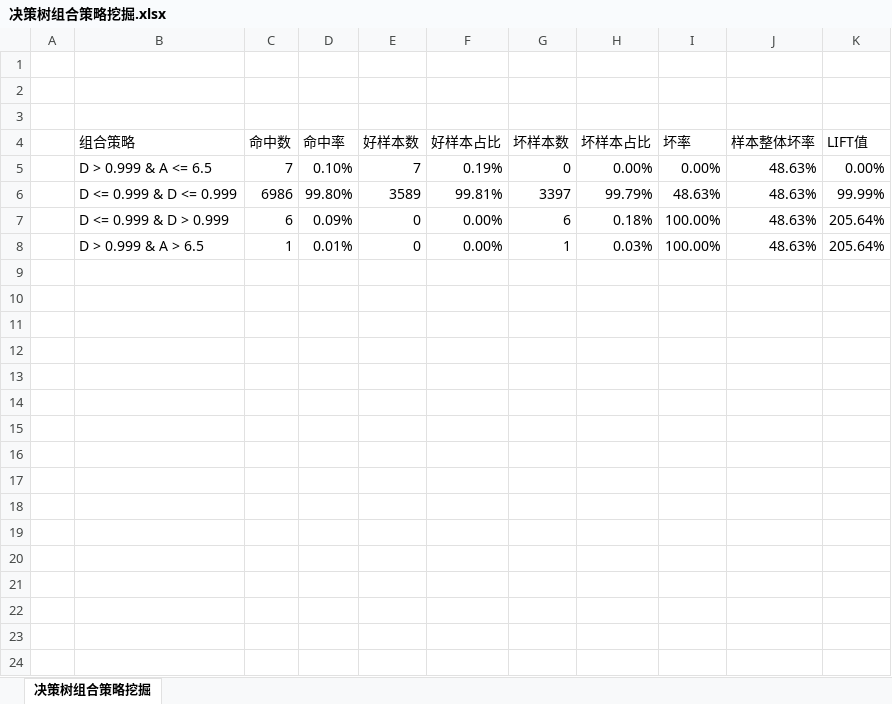
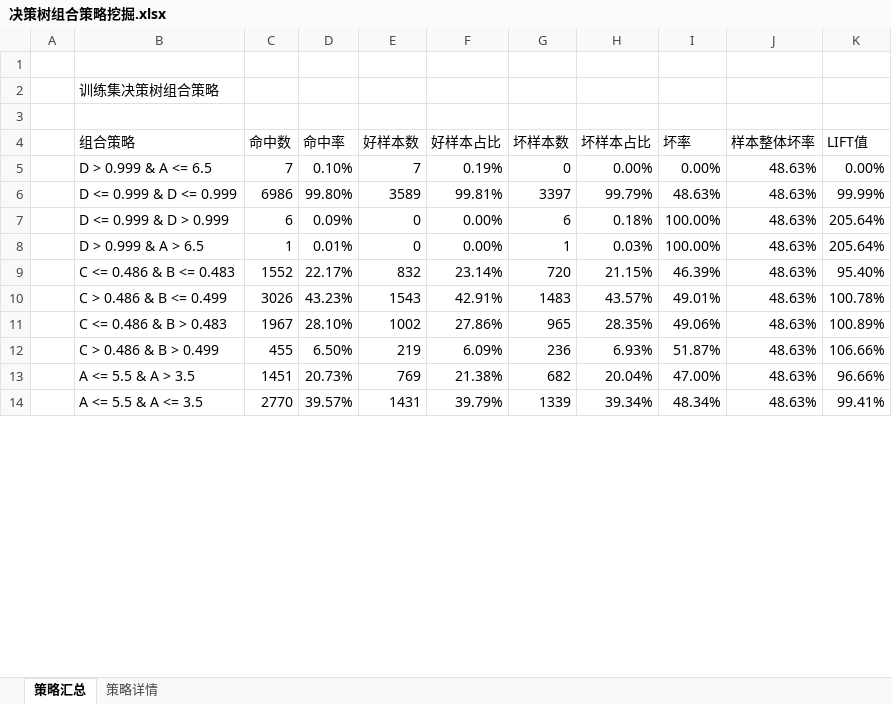
Before and after one commit to itlubber/pdtr, an Excel workbook: examples/model_report/决策树组合策略挖掘.xlsx, sheet 策略汇总, drawn as a sheet; only a part is shown; the shorter side is filled out with more unchanged rows; values as stored, in another font and other column widths than the file's, no cell formats; charts and pictures and conditional formats not drawn; removed rows and columns are numbered as before the commit, all else as after; the diff covers the shown part only; the diff names each change by its address in the sheet, - before the commit and + after, or states it on an @@ line.

```diff
--- a/examples/model_report/决策树组合策略挖掘.xlsx (sheet 策略汇总)
+++ b/examples/model_report/决策树组合策略挖掘.xlsx (sheet 策略汇总)
-sheet tab: 决策树组合策略挖掘
+sheet tab: 策略汇总
+sheet tab: 策略详情
-B2 (组合策略): (empty)
+B2 (组合策略): 训练集决策树组合策略
-row 9: (empty)
+row 9:  | C <= 0.486 & B <= 0.483 | 1552 | 22.17% | 832 | 23.14% | 720 | 21.15% | 46.39% | 48.63% | 95.40%
-row 10: (empty)
+row 10:  | C > 0.486 & B <= 0.499 | 3026 | 43.23% | 1543 | 42.91% | 1483 | 43.57% | 49.01% | 48.63% | 100.78%
-row 11: (empty)
+row 11:  | C <= 0.486 & B > 0.483 | 1967 | 28.10% | 1002 | 27.86% | 965 | 28.35% | 49.06% | 48.63% | 100.89%
-row 12: (empty)
+row 12:  | C > 0.486 & B > 0.499 | 455 | 6.50% | 219 | 6.09% | 236 | 6.93% | 51.87% | 48.63% | 106.66%
-row 13: (empty)
-row 14: (empty)
-row 15: (empty)
-row 16: (empty)
-row 17: (empty)
-row 18: (empty)
-row 19: (empty)
-row 20: (empty)
-row 21: (empty)
-row 22: (empty)
-row 23: (empty)
-row 24: (empty)
```
Also changed, not shown: 6 added rows, 73 removed rows and 20 edited cells elsewhere in this sheet, cell formats, charts or pictures, 14 other files.
